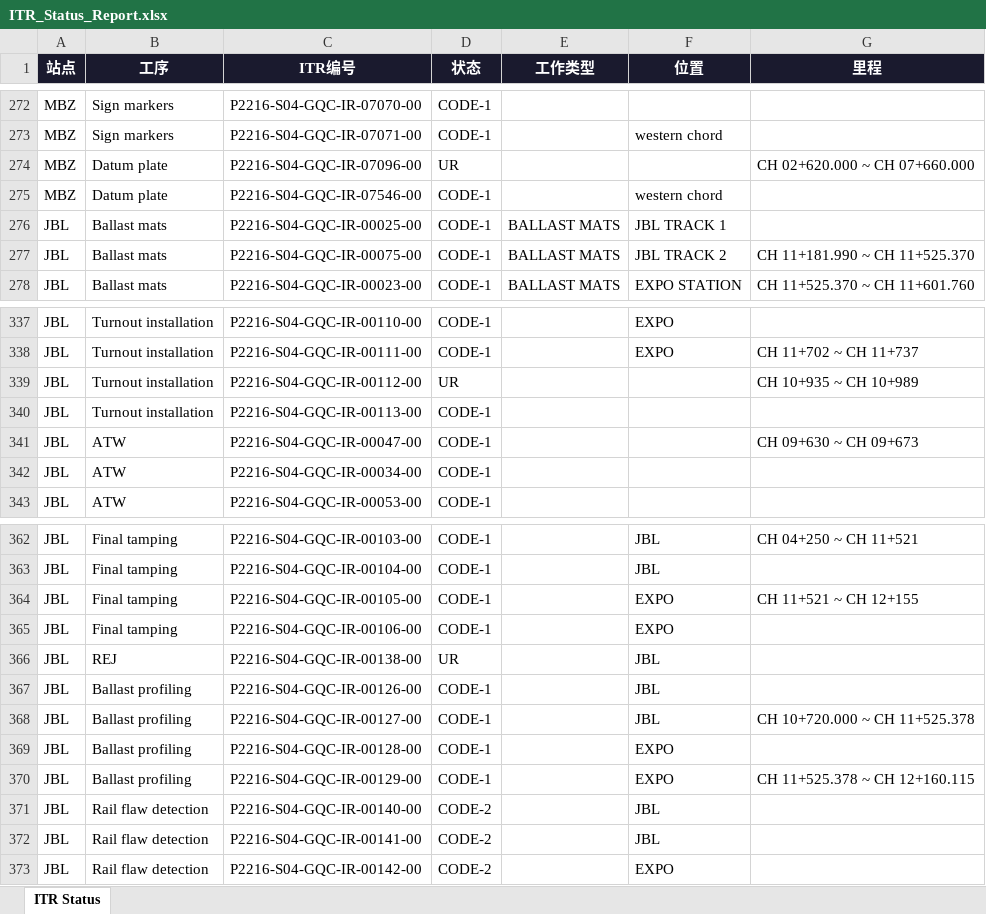
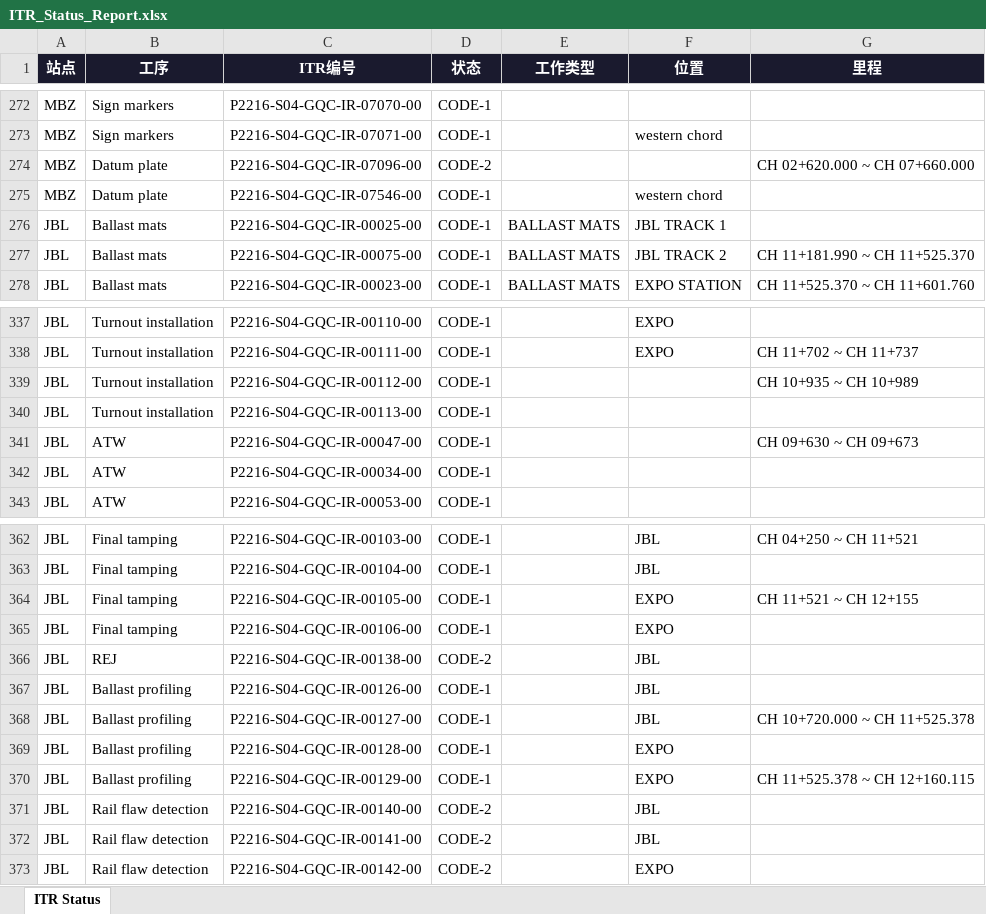
Before and after one commit to WeaJpp/itr-report, an Excel workbook: ITR_Status_Report.xlsx, sheet ITR Status, drawn as a sheet; only a part is shown, gaps mark what is left out; values as stored, in another font and other column widths than the file's, no borders; the diff covers the shown part only; the diff names each change by its address in the sheet, - before the commit and + after, or states it on an @@ line.

```diff
--- a/ITR_Status_Report.xlsx (sheet ITR Status)
+++ b/ITR_Status_Report.xlsx (sheet ITR Status)
-D274 (状态): UR
+D274 (状态): CODE-2
-D339 (状态): UR
+D339 (状态): CODE-1
-D366 (状态): UR
+D366 (状态): CODE-2
```
Also changed, not shown: 15 edited cells elsewhere in this sheet, 2 other files.
